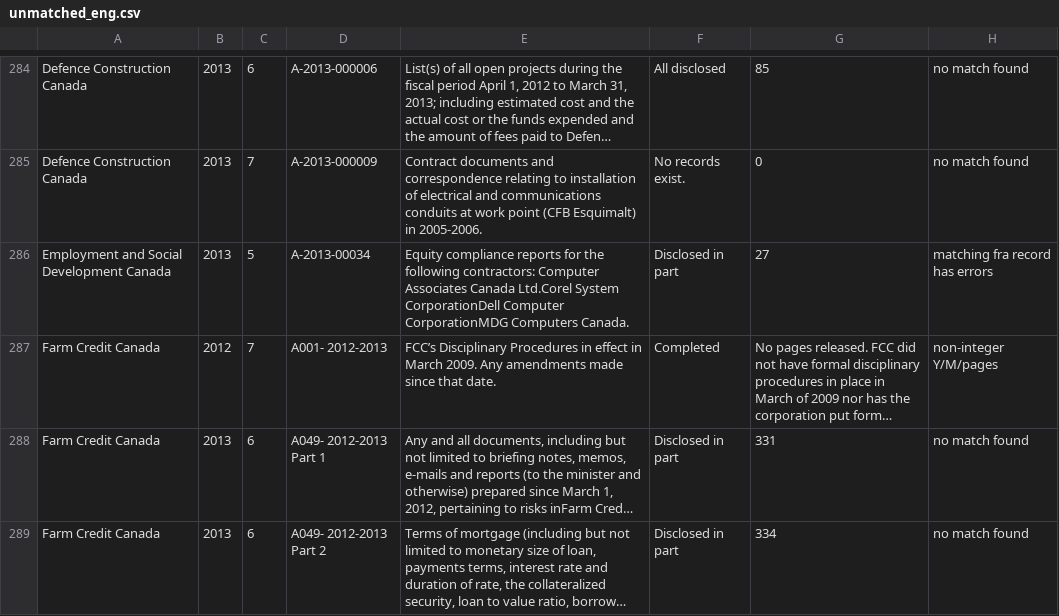
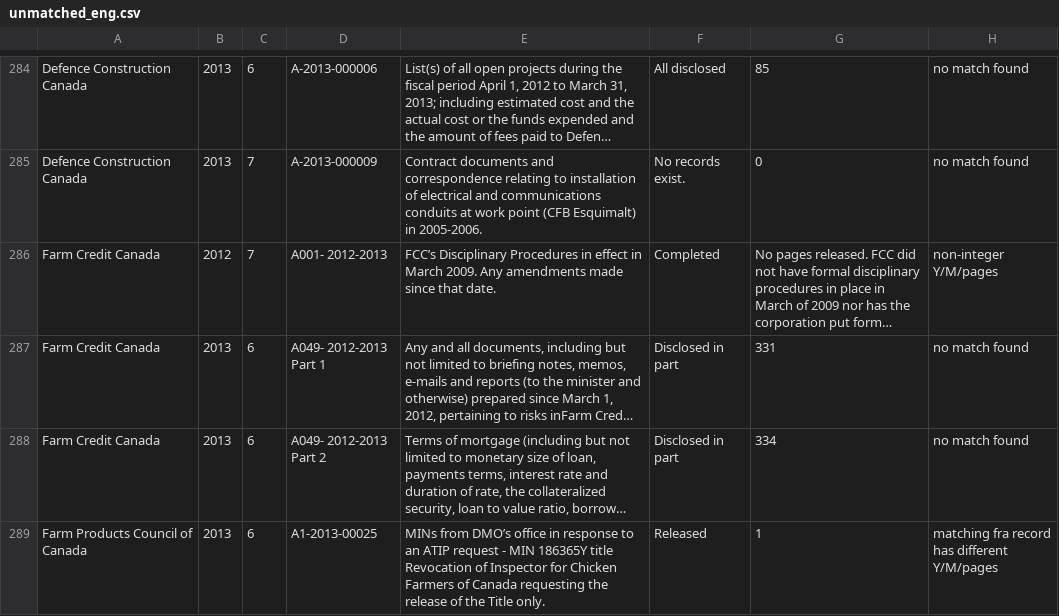
Before and after one commit to open-data/ati-summaries, a CSV file: data/unmatched_eng.csv, drawn as a sheet; only a part is shown, gaps mark what is left out; the shorter side is filled out with more unchanged rows; long unchanged cells end in …; the diff names each change by its address in the sheet, - before the commit and + after, or states it on an @@ line.

```diff
--- a/data/unmatched_eng.csv
+++ b/data/unmatched_eng.csv
-row 286: Employment and Social Development Canada | 2013 | 5 | A-2013-00034 | Equity compliance reports for the following contractors: Computer Associates Canada Ltd.Corel System CorporationDell Computer CorporationMDG Computers Canada. | Disclosed in part | 27 | matching fra record has errors
```
Also changed, not shown: data/unmatched_fra.csv.
